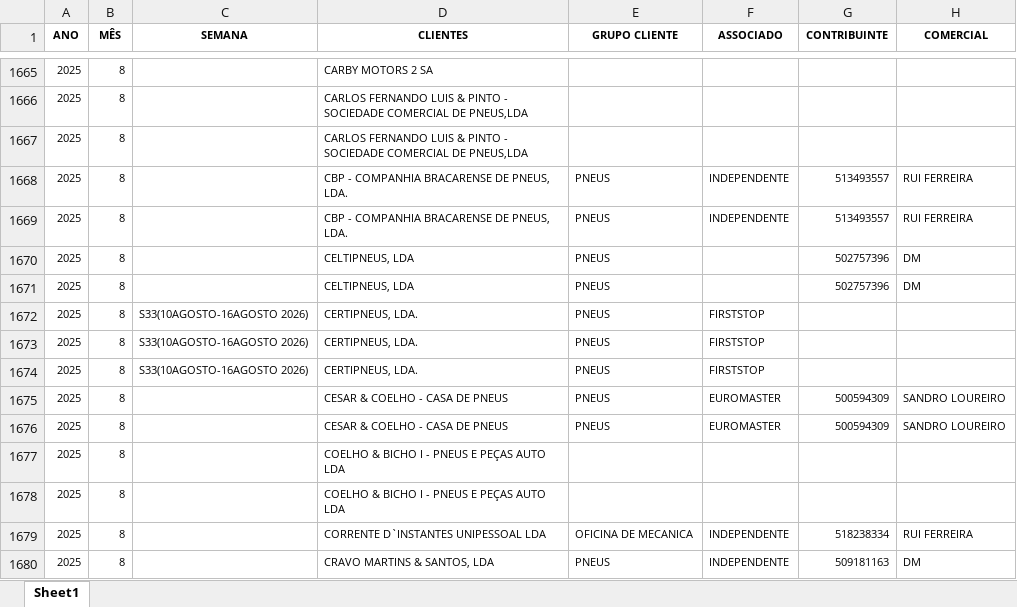
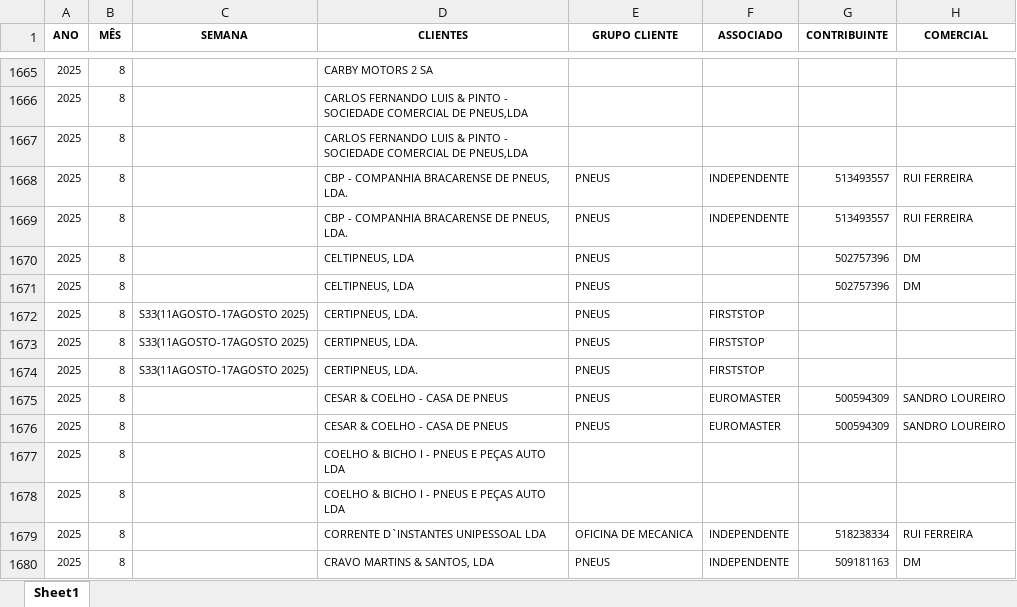
Before and after one commit to PedroM1976/DashboardDM, an Excel workbook: Vendas_preenchido_062026.xlsx, sheet Sheet1, drawn as a sheet; only a part is shown, gaps mark what is left out; values as stored, in another font and other column widths than the file's, no borders; the diff names each change by its address in the sheet, - before the commit and + after, or states it on an @@ line.

Commit message:
Update Vendas_preenchido_062026.xlsx

```diff
--- a/Vendas_preenchido_062026.xlsx (sheet Sheet1)
+++ b/Vendas_preenchido_062026.xlsx (sheet Sheet1)
-C1672:C1674 (SEMANA): S33(10AGOSTO-16AGOSTO 2026)
+C1672:C1674 (SEMANA): S33(11AGOSTO-17AGOSTO 2025)
```
